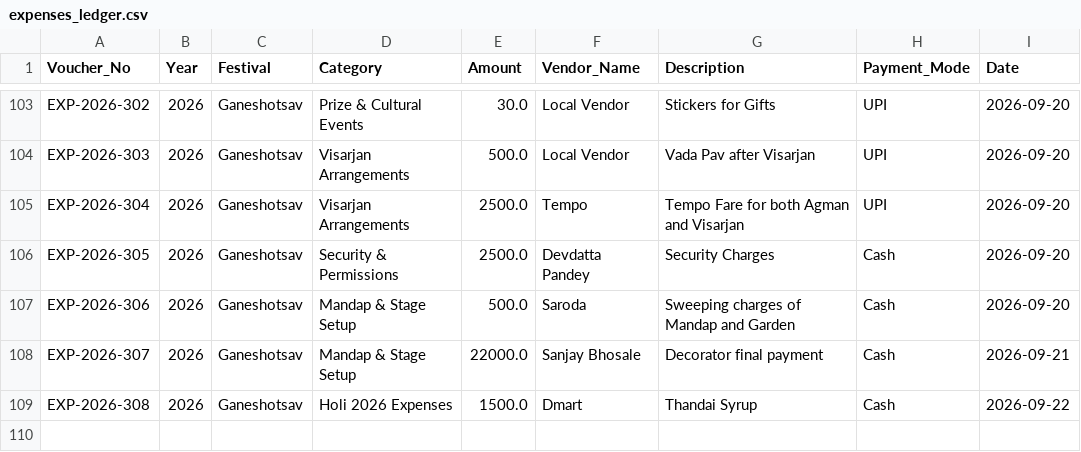
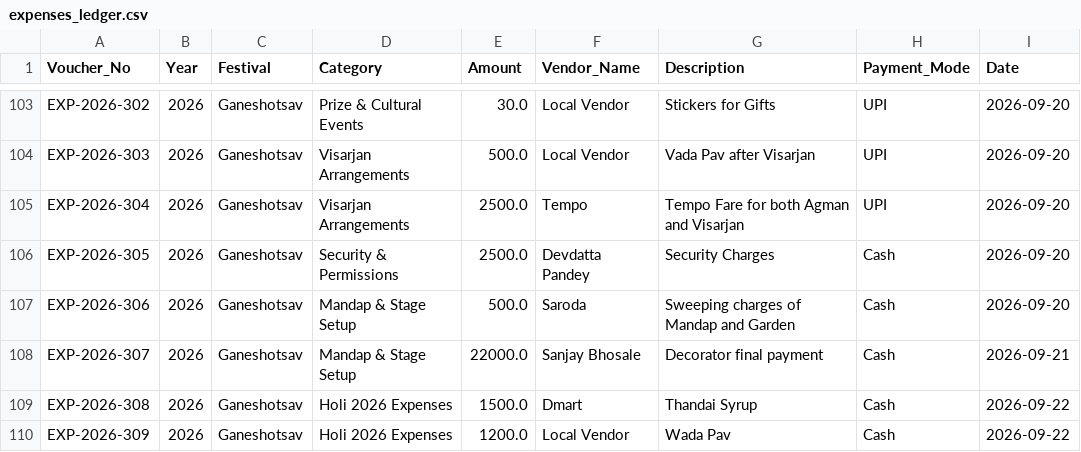
Before and after one commit to surendalvi/rtcc-festival-app, a CSV file: expenses_ledger.csv, drawn as a sheet; only a part is shown, gaps mark what is left out.

Commit message:
Auto-backup expenses_ledger.csv

```diff
--- a/expenses_ledger.csv
+++ b/expenses_ledger.csv
@@ -109 +109,2 @@ EXP-2026-307,2026,Ganeshotsav,Mandap & Stage Setup,22000.0,Sanjay Bhosale,Decora
 EXP-2026-308,2026,Ganeshotsav,Holi 2026 Expenses,1500.0,Dmart,Thandai Syrup,Cash,2026-09-22
+EXP-2026-309,2026,Ganeshotsav,Holi 2026 Expenses,1200.0,Local Vendor,Wada Pav,Cash,2026-09-22
```
